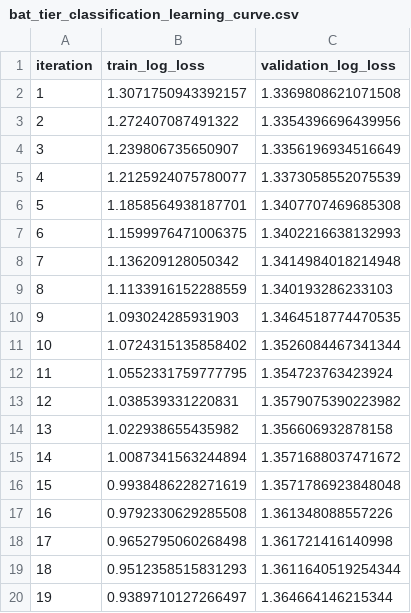
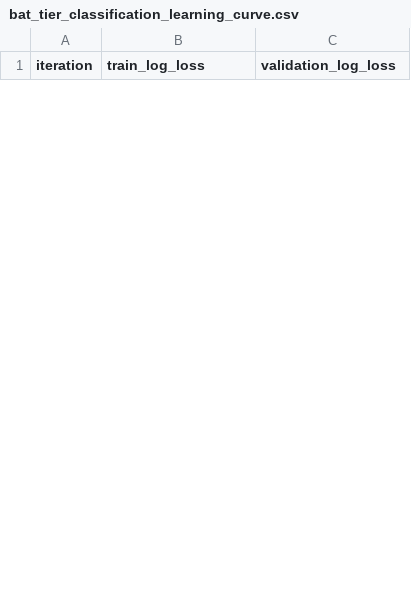
Before and after one commit to rajvi-git/ipl_scouting, a CSV file: reports/bat_tier_classification_learning_curve.csv, drawn as a sheet; only a part is shown; removed rows and columns are numbered as before the commit, all else as after; the diff covers the shown part only; the diff names each change by its address in the sheet, - before the commit and + after, or states it on an @@ line.

```diff
--- a/reports/bat_tier_classification_learning_curve.csv
+++ b/reports/bat_tier_classification_learning_curve.csv
-row 2: 1 | 1.3071750943392157 | 1.3369808621071508
-row 3: 2 | 1.272407087491322 | 1.3354396696439956
-row 4: 3 | 1.239806735650907 | 1.3356196934516649
-row 5: 4 | 1.2125924075780077 | 1.3373058552075539
-row 6: 5 | 1.1858564938187701 | 1.3407707469685308
-row 7: 6 | 1.1599976471006375 | 1.3402216638132993
-row 8: 7 | 1.136209128050342 | 1.3414984018214948
-row 9: 8 | 1.1133916152288559 | 1.340193286233103
-row 10: 9 | 1.093024285931903 | 1.3464518774470535
-row 11: 10 | 1.0724315135858402 | 1.3526084467341344
-row 12: 11 | 1.0552331759777795 | 1.354723763423924
-row 13: 12 | 1.038539331220831 | 1.3579075390223982
-row 14: 13 | 1.022938655435982 | 1.356606932878158
-row 15: 14 | 1.0087341563244894 | 1.3571688037471672
-row 16: 15 | 0.9938486228271619 | 1.3571786923848048
-row 17: 16 | 0.9792330629285508 | 1.361348088557226
-row 18: 17 | 0.9652795060268498 | 1.361721416140998
-row 19: 18 | 0.9512358515831293 | 1.3611640519254344
-row 20: 19 | 0.9389710127266497 | 1.364664146215344
```
Also changed, not shown: 24 added rows and 11 removed rows elsewhere in this file, reports/bat_impact_regression_learning_curve.csv, reports/bowl_impact_regression_learning_curve.csv, 14 other files.
